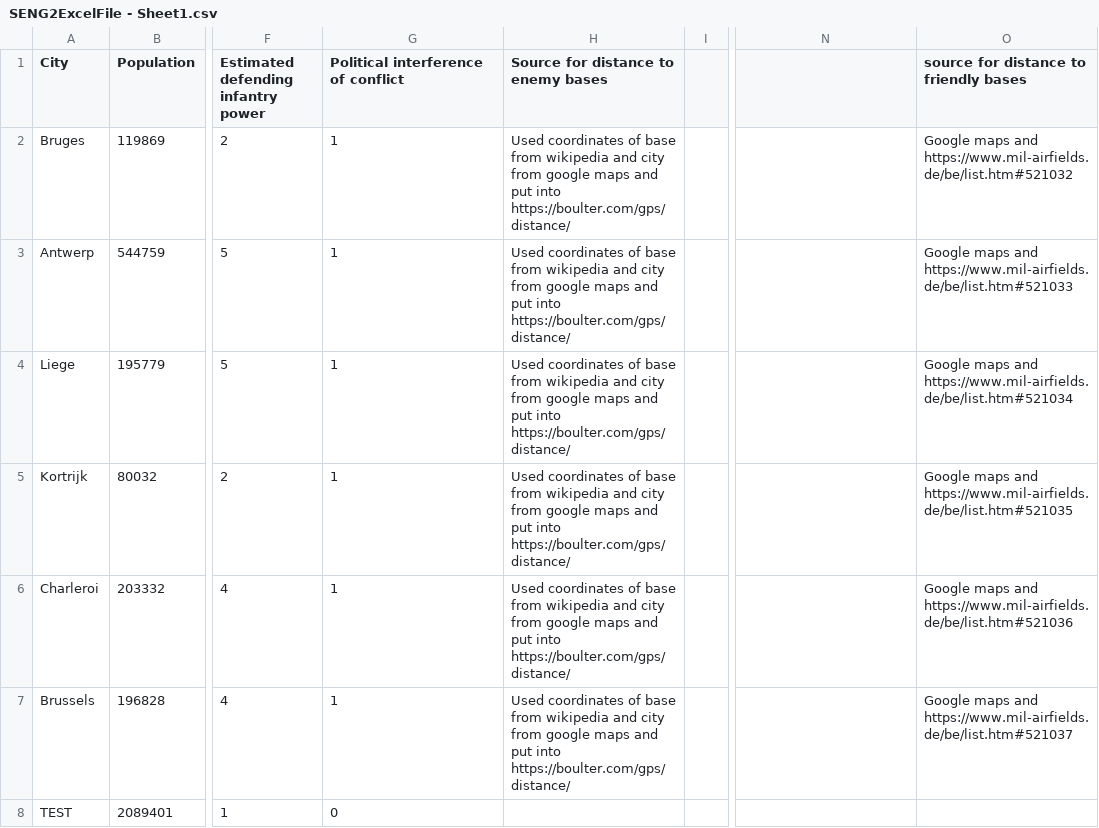
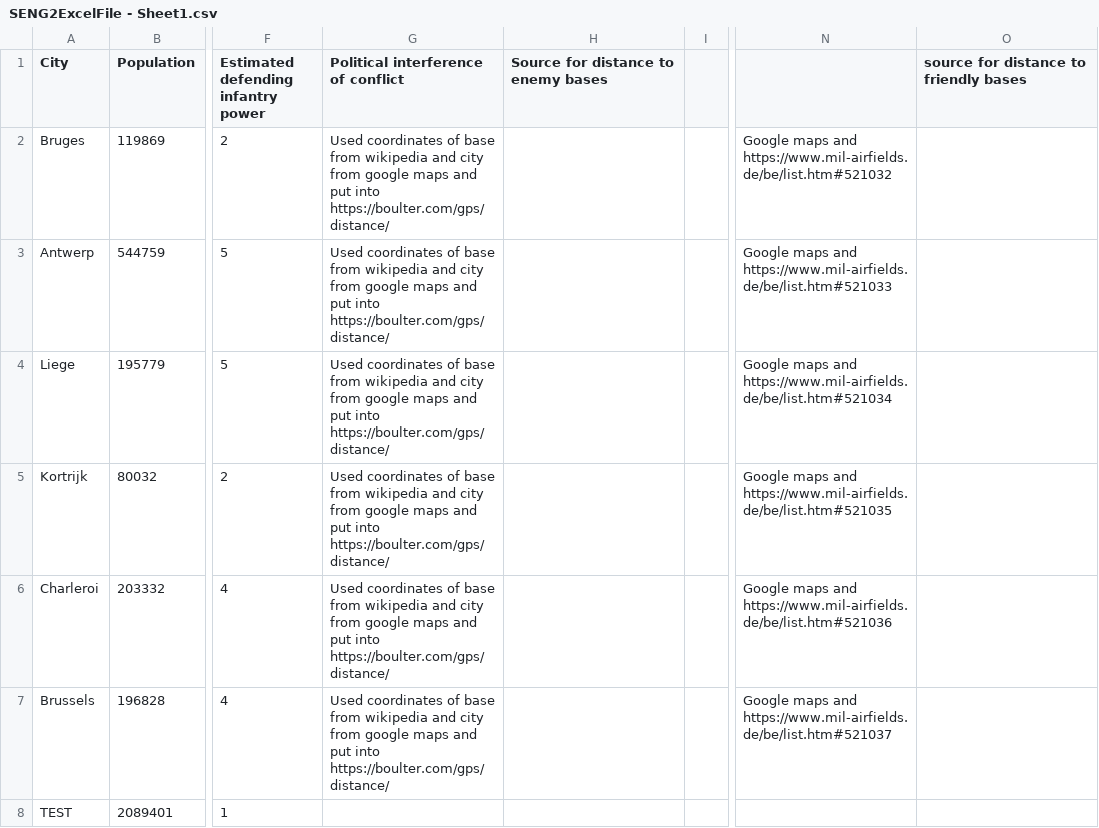
Before and after one commit to vrajeshkumar1/SENG-2-Project, a CSV file: SENG2ExcelFile - Sheet1.csv, drawn as a sheet; only a part is shown, gaps mark what is left out; the diff names each change by its address in the sheet, - before the commit and + after, or states it on an @@ line.

Commit message:
scrapped political interfeence

```diff
--- a/SENG2ExcelFile - Sheet1.csv
+++ b/SENG2ExcelFile - Sheet1.csv
-G2:G7: 1
+G2:G7: Used coordinates of base from wikipedia and city from google maps and put into https://boulter.com/gps/distance/
-H2:H7: Used coordinates of base from wikipedia and city from google maps and put into https://boulter.com/gps/distance/
+H2:H7: (empty)
-N2: (empty)
+N2: Google maps and https://www.mil-airfields.de/be/list.htm#521032
-O2: Google maps and https://www.mil-airfields.de/be/list.htm#521032
+O2: (empty)
-N3: (empty)
+N3: Google maps and https://www.mil-airfields.de/be/list.htm#521033
-O3: Google maps and https://www.mil-airfields.de/be/list.htm#521033
+O3: (empty)
-N4: (empty)
+N4: Google maps and https://www.mil-airfields.de/be/list.htm#521034
-O4: Google maps and https://www.mil-airfields.de/be/list.htm#521034
+O4: (empty)
-N5: (empty)
+N5: Google maps and https://www.mil-airfields.de/be/list.htm#521035
-O5: Google maps and https://www.mil-airfields.de/be/list.htm#521035
+O5: (empty)
-N6: (empty)
+N6: Google maps and https://www.mil-airfields.de/be/list.htm#521036
-O6: Google maps and https://www.mil-airfields.de/be/list.htm#521036
+O6: (empty)
-N7: (empty)
+N7: Google maps and https://www.mil-airfields.de/be/list.htm#521037
-O7: Google maps and https://www.mil-airfields.de/be/list.htm#521037
+O7: (empty)
-G8: 0
+G8: (empty)
```
Also changed, not shown: 3 other files.
